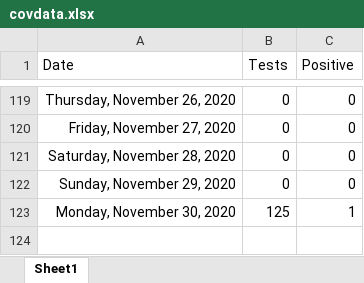
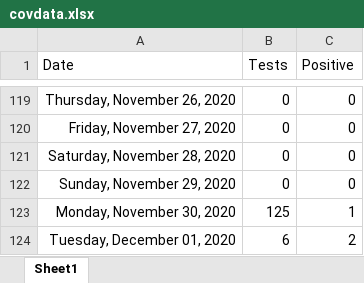
Before and after one commit to ESunRoc/URCovDashboard, an Excel workbook: covdata.xlsx, sheet Sheet1, drawn as a sheet; only a part is shown, gaps mark what is left out; values as stored, in another font and other column widths than the file's, no borders; the diff names each change by its address in the sheet, - before the commit and + after, or states it on an @@ line.

Commit message:
12/1

```diff
--- a/covdata.xlsx (sheet Sheet1)
+++ b/covdata.xlsx (sheet Sheet1)
+row 124: Tuesday, December 01, 2020 | 6 | 2
```
